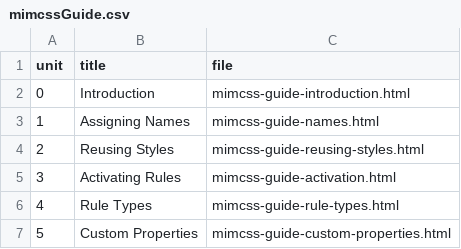
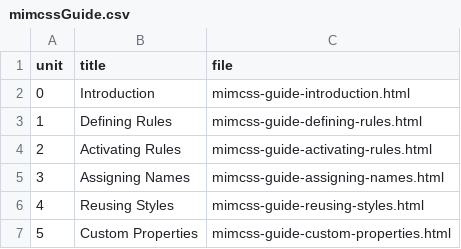
Before and after one commit to mmichlin66/mmichlin66.github.io, a CSV file: _data/mimcssGuide.csv, drawn as a sheet.

Commit message:
Mimcss guide changes

```diff
--- a/_data/mimcssGuide.csv
+++ b/_data/mimcssGuide.csv
@@ -2,6 +2,6 @@ unit,title,file
 0,Introduction,mimcss-guide-introduction.html
-1,Assigning Names,mimcss-guide-names.html
-2,Reusing Styles,mimcss-guide-reusing-styles.html
-3,Activating Rules,mimcss-guide-activation.html
-4,Rule Types,mimcss-guide-rule-types.html
+1,Defining Rules,mimcss-guide-defining-rules.html
+2,Activating Rules,mimcss-guide-activating-rules.html
+3,Assigning Names,mimcss-guide-assigning-names.html
+4,Reusing Styles,mimcss-guide-reusing-styles.html
 5,Custom Properties,mimcss-guide-custom-properties.html
```
Also changed, not shown: 10 other files.
